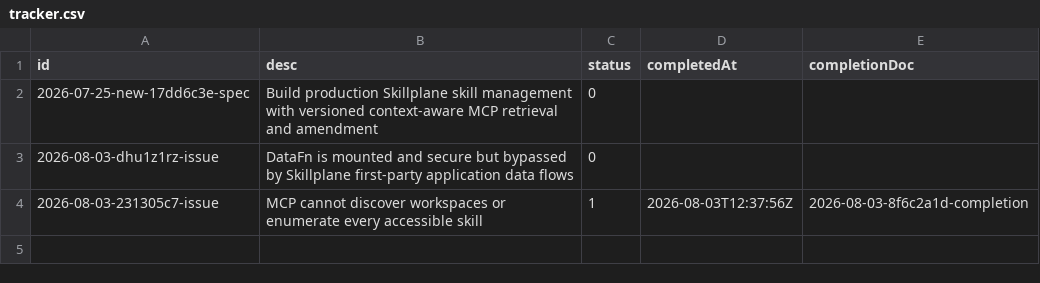
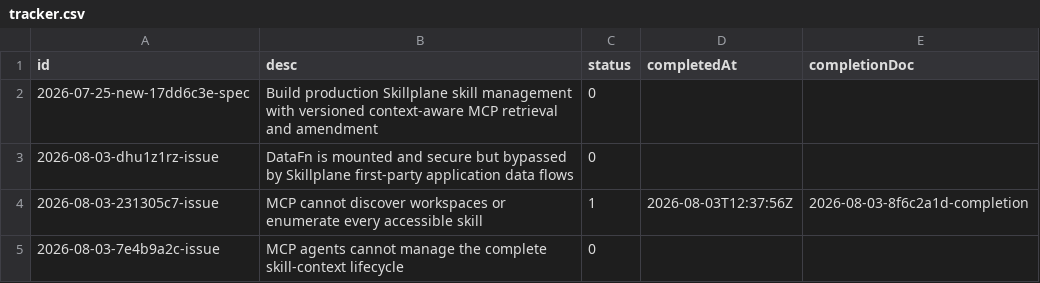
Before and after one commit to 21nCo/skillplane, a CSV file: .conduct/tracker.csv, drawn as a sheet.

Commit message:
feat(mcp): add context lifecycle tooling

```diff
--- a/.conduct/tracker.csv
+++ b/.conduct/tracker.csv
@@ -4 +4,2 @@ id, desc, status, completedAt, completionDoc
 2026-08-03-231305c7-issue,"MCP cannot discover workspaces or enumerate every accessible skill",1,2026-08-03T12:37:56Z,2026-08-03-8f6c2a1d-completion
+2026-08-03-7e4b9a2c-issue,"MCP agents cannot manage the complete skill-context lifecycle",0,,
```
Also changed, not shown: 23 other files.
